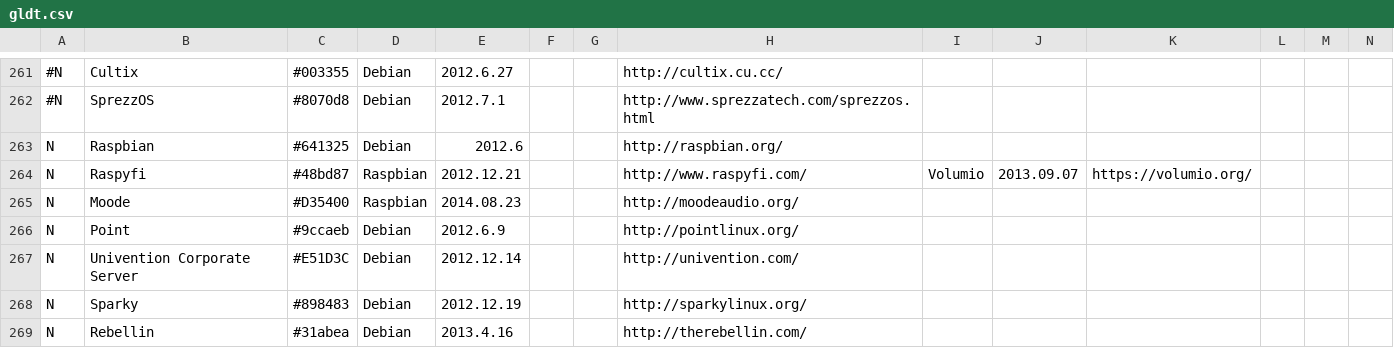
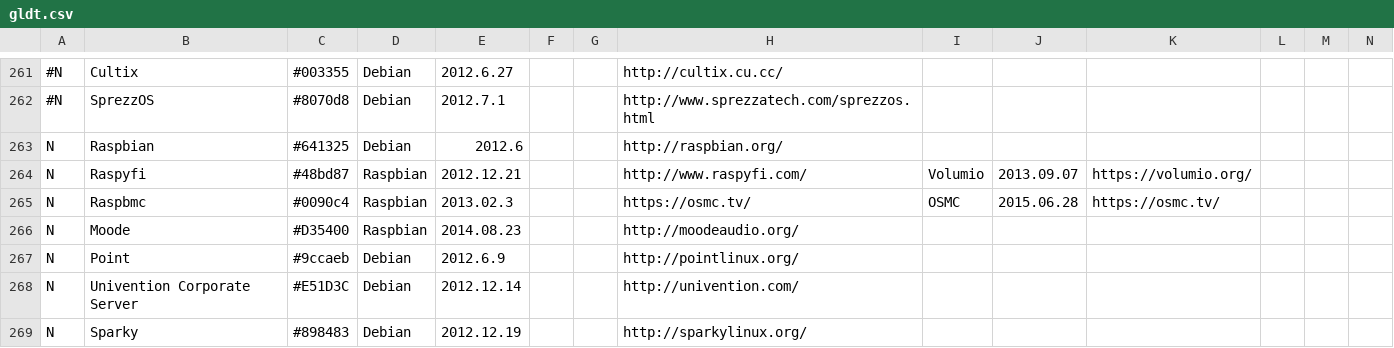
Before and after one commit to FabioLolix/LinuxTimeline, a CSV file: gldt.csv, drawn as a sheet; only a part is shown, gaps mark what is left out; the shorter side is filled out with more unchanged rows; rows hold the shown columns only; the diff names each change by its address in the sheet, - before the commit and + after, or states it on an @@ line.

Commit message:
Added Raspmbc/OSMC

```diff
--- a/gldt.csv
+++ b/gldt.csv
+row 265: N | Raspbmc | #0090c4 | Raspbian | 2013.02.3 |  |  | https://osmc.tv/ | OSMC | 2015.06.28 | https://osmc.tv/
```
Also changed, not shown: 1 other file.
